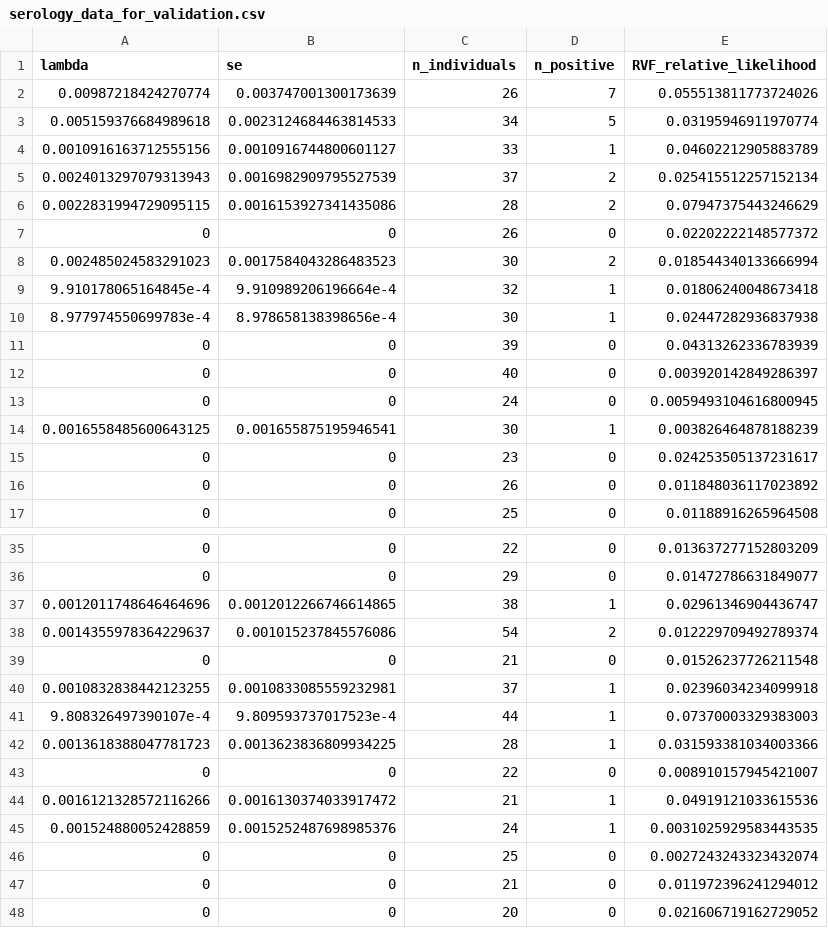
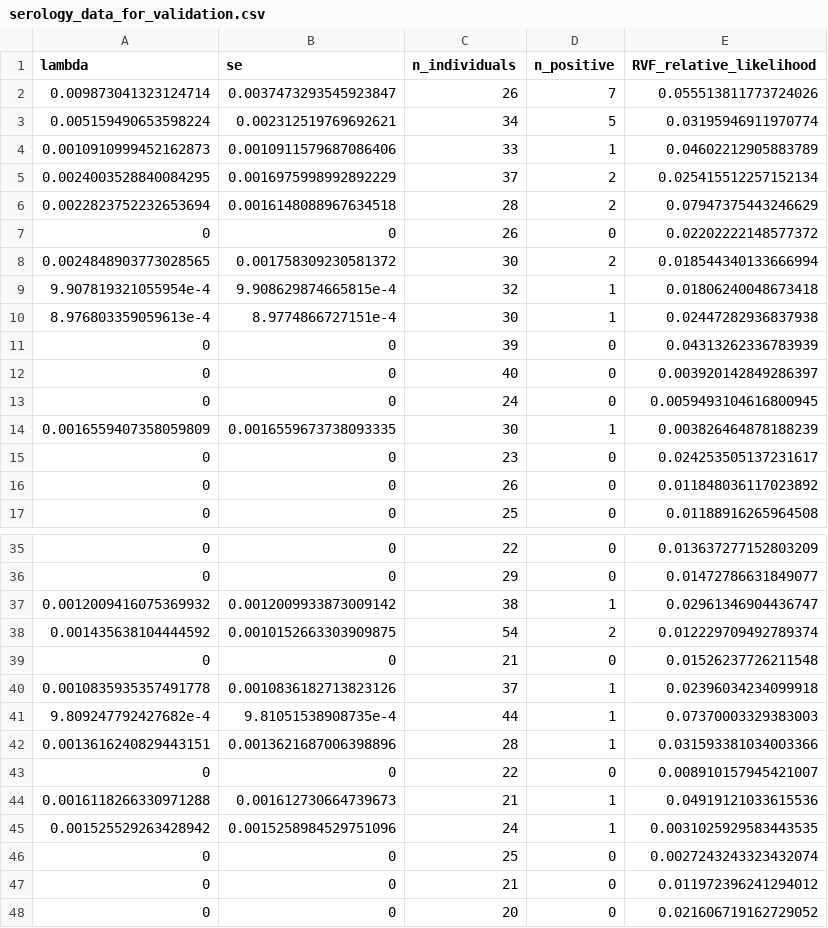
Before and after one commit to eveskew/RVFutures, a CSV file: data/serology_data/serology_data_for_validation.csv, drawn as a sheet; only a part is shown, gaps mark what is left out; the diff covers the shown part only.

```diff
--- a/data/serology_data/serology_data_for_validation.csv
+++ b/data/serology_data/serology_data_for_validation.csv
@@ -1,11 +1,11 @@
 lambda,se,n_individuals,n_positive,RVF_relative_likelihood
-0.00987218424270774,0.003747001300173639,26,7,0.055513811773724026
-0.005159376684989618,0.0023124684463814533,34,5,0.03195946911970774
-0.0010916163712555156,0.0010916744800601127,33,1,0.04602212905883789
-0.0024013297079313943,0.0016982909795527539,37,2,0.025415512257152134
-0.0022831994729095115,0.0016153927341435086,28,2,0.07947375443246629
+0.009873041323124714,0.0037473293545923847,26,7,0.055513811773724026
+0.005159490653598224,0.002312519769692621,34,5,0.03195946911970774
+0.0010910999452162873,0.0010911579687086406,33,1,0.04602212905883789
+0.0024003528840084295,0.0016975998992892229,37,2,0.025415512257152134
+0.0022823752232653694,0.0016148088967634518,28,2,0.07947375443246629
 0,0,26,0,0.02202222148577372
-0.002485024583291023,0.0017584043286483523,30,2,0.018544340133666994
-9.910178065164845e-4,9.910989206196664e-4,32,1,0.01806240048673418
-8.977974550699783e-4,8.978658138398656e-4,30,1,0.02447282936837938
+0.0024848903773028565,0.001758309230581372,30,2,0.018544340133666994
+9.907819321055954e-4,9.908629874665815e-4,32,1,0.01806240048673418
+8.976803359059613e-4,8.9774866727151e-4,30,1,0.02447282936837938
 0,0,39,0,0.04313262336783939
@@ -13,3 +13,3 @@ lambda,se,n_individuals,n_positive,RVF_relative_likelihood
 0,0,24,0,0.0059493104616800945
-0.0016558485600643125,0.001655875195946541,30,1,0.003826464878188239
+0.0016559407358059809,0.0016559673738093335,30,1,0.003826464878188239
 0,0,23,0,0.024253505137231617
@@ -36,11 +36,11 @@ lambda,se,n_individuals,n_positive,RVF_relative_likelihood
 0,0,29,0,0.01472786631849077
-0.0012011748646464696,0.0012012266746614865,38,1,0.02961346904436747
-0.0014355978364229637,0.001015237845576086,54,2,0.012229709492789374
+0.0012009416075369932,0.0012009933873009142,38,1,0.02961346904436747
+0.001435638104444592,0.0010152663303909875,54,2,0.012229709492789374
 0,0,21,0,0.01526237726211548
-0.0010832838442123255,0.0010833085559232981,37,1,0.02396034234099918
-9.808326497390107e-4,9.809593737017523e-4,44,1,0.07370003329383003
-0.0013618388047781723,0.0013623836809934225,28,1,0.031593381034003366
+0.0010835935357491778,0.0010836182713823126,37,1,0.02396034234099918
+9.809247792427682e-4,9.81051538908735e-4,44,1,0.07370003329383003
+0.0013616240829443151,0.0013621687006398896,28,1,0.031593381034003366
 0,0,22,0,0.008910157945421007
-0.0016121328572116266,0.0016130374033917472,21,1,0.04919121033615536
-0.001524880052428859,0.0015252487698985376,24,1,0.0031025929583443535
+0.0016118266330971288,0.001612730664739673,21,1,0.04919121033615536
+0.001525529263428942,0.0015258984529751096,24,1,0.0031025929583443535
 0,0,25,0,0.0027243243323432074
```
Also changed, not shown: 12 added rows and 38 edited cells elsewhere in this file, 2 other files.
